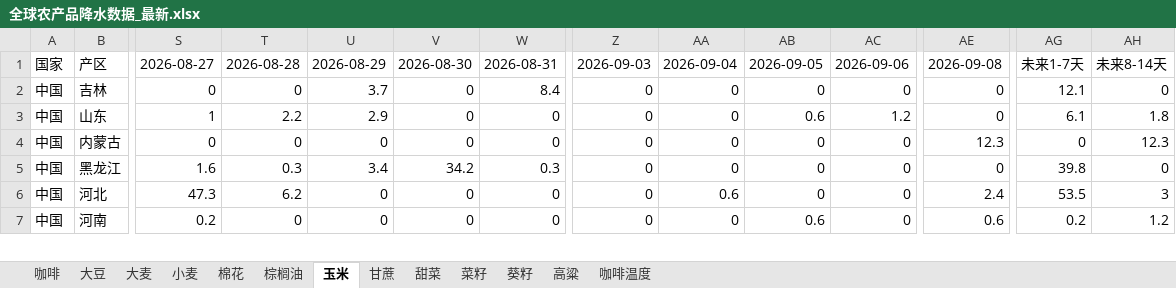
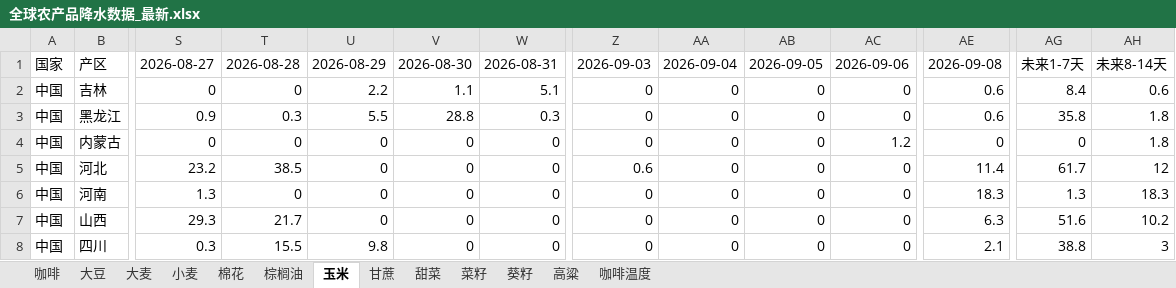
Before and after one commit to 2368846312-oss/ag-weather, an Excel workbook: 全球农产品降水数据_最新.xlsx, sheet 玉米, drawn as a sheet; only a part is shown, gaps mark what is left out; values as stored, in another font and other column widths than the file's, no cell formats; removed rows and columns are numbered as before the commit, all else as after; rows hold the shown columns only; the diff covers the shown part only; the diff names each change by its address in the sheet, - before the commit and + after, or states it on an @@ line.

```diff
--- a/全球农产品降水数据_最新.xlsx (sheet 玉米)
+++ b/全球农产品降水数据_最新.xlsx (sheet 玉米)
-U2: 3.7
+U2: 2.2
-V2: 0
+V2: 1.1
-W2: 8.4
+W2: 5.1
-AE2: 0
+AE2: 0.6
-AG2: 12.1
+AG2: 8.4
-AH2: 0
+AH2: 0.6
-row 3: 中国 | 山东 | 1 | 2.2 | 2.9 | 0 | 0 | 0 | 0 | 0.6 | 1.2 | 0 | 6.1 | 1.8
+row 3: 中国 | 黑龙江 | 0.9 | 0.3 | 5.5 | 28.8 | 0.3 | 0 | 0 | 0 | 0 | 0.6 | 35.8 | 1.8
-AC4: 0
+AC4: 1.2
-AE4: 12.3
+AE4: 0
-AH4: 12.3
+AH4: 1.8
-row 5: 中国 | 黑龙江 | 1.6 | 0.3 | 3.4 | 34.2 | 0.3 | 0 | 0 | 0 | 0 | 0 | 39.8 | 0
-S5: 47.3
+S5: 23.2
-T5: 6.2
+T5: 38.5
-Z5: 0
+Z5: 0.6
-AA5: 0.6
+AA5: 0
-AE5: 2.4
+AE5: 11.4
-AG5: 53.5
+AG5: 61.7
-AH5: 3
+AH5: 12
-S6: 0.2
+S6: 1.3
-AB6: 0.6
+AB6: 0
-AE6: 0.6
+AE6: 18.3
-AG6: 0.2
+AG6: 1.3
-AH6: 1.2
+AH6: 18.3
+row 7: 中国 | 山西 | 29.3 | 21.7 | 0 | 0 | 0 | 0 | 0 | 0 | 0 | 6.3 | 51.6 | 10.2
+row 8: 中国 | 四川 | 0.3 | 15.5 | 9.8 | 0 | 0 | 0 | 0 | 0 | 0 | 2.1 | 38.8 | 3
```
Also changed, not shown: 19 added rows, 20 removed rows and 265 edited cells elsewhere in this sheet, sheet 小麦, sheet 菜籽, sheet 大豆, sheet 葵籽, sheet 咖啡温度, sheet 棉花, 6 more sheets, cell formats, VHI_Data/VHI_最近6周汇总.xlsx.
